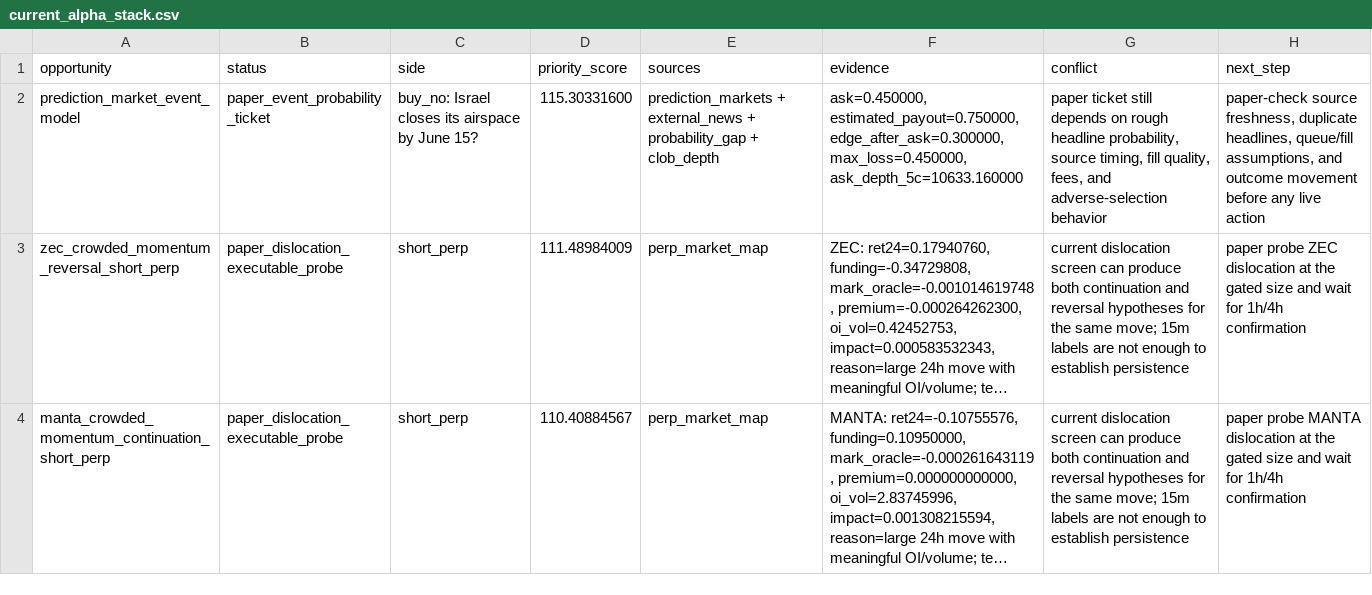
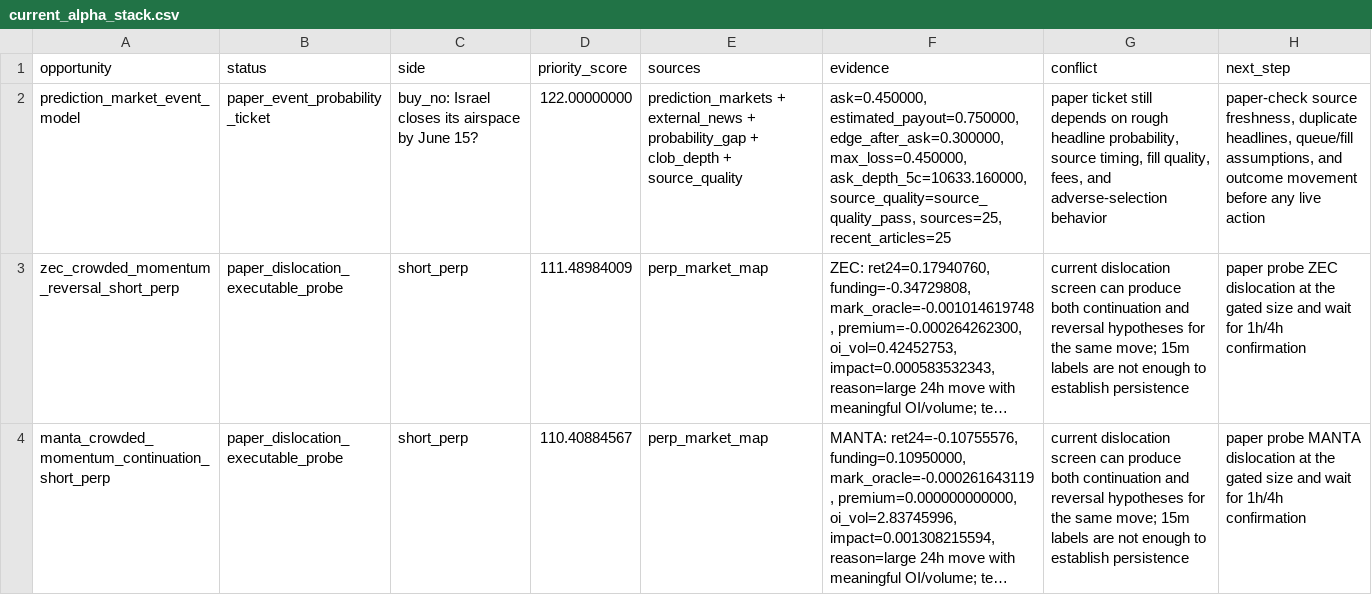
Before and after one commit to tomato414941/alpha-os, a CSV file: strategies/current_alpha_stack.csv, drawn as a sheet; only a part is shown; long unchanged cells end in …; the diff names each change by its address in the sheet, - before the commit and + after, or states it on an @@ line.

Commit message:
strategy: add event source quality gate

```diff
--- a/strategies/current_alpha_stack.csv
+++ b/strategies/current_alpha_stack.csv
-D2 (priority_score): 115.30331600
+D2 (priority_score): 122.00000000
-E2 (sources): …+ clob_depth
+E2 (sources): …+ clob_depth + source_quality
-F2 (evidence): …edge_after_ask=0.300000, max_loss=0.450000, ask_depth_5c=10633.160000
+F2 (evidence): …edge_after_ask=0.300000, max_loss=0.450000, ask_depth_5c=10633.160000, source_quality=source_quality_pass, sources=25, recent_articles=25
```
Also changed, not shown: 8 other files.
